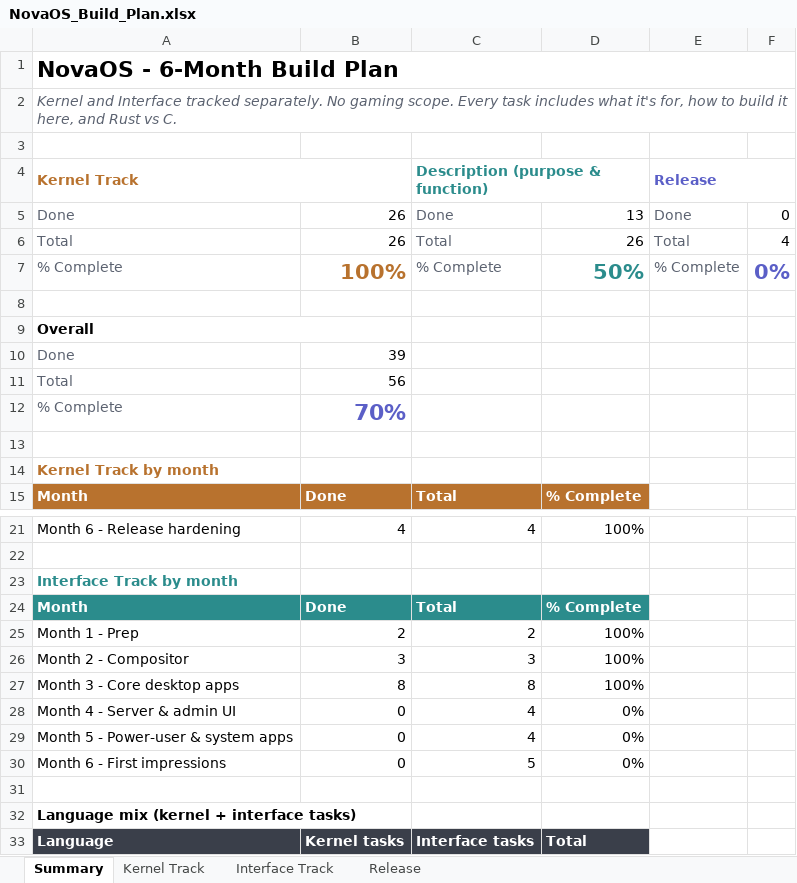
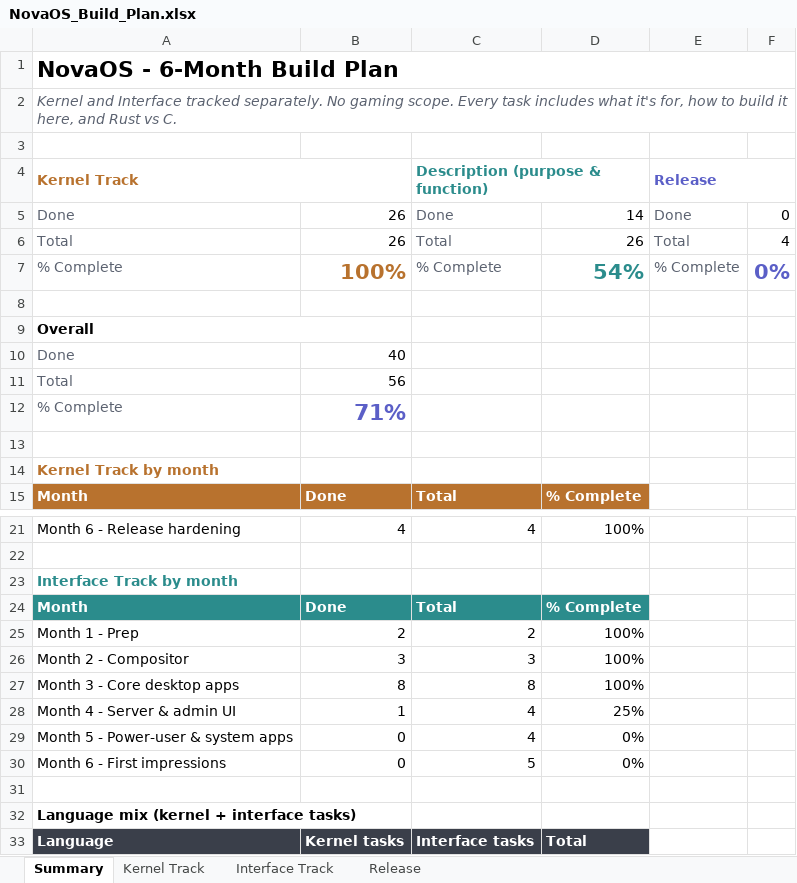
Before and after one commit to firoze-hossain/novaos, an Excel workbook: NovaOS_Build_Plan.xlsx, sheet Summary, drawn as a sheet; only a part is shown, gaps mark what is left out; values as stored, in another font and other column widths than the file's, no borders; charts and pictures not drawn; the diff names each change by its address in the sheet, - before the commit and + after, or states it on an @@ line.

```diff
--- a/NovaOS_Build_Plan.xlsx (sheet Summary)
+++ b/NovaOS_Build_Plan.xlsx (sheet Summary)
-D5: 13
+D5: 14
-D7: 50%
+D7: 54%
-B10: 39
+B10: 40
-B12: 70%
+B12: 71%
-B28: 0
+B28: 1
-D28: 0%
+D28: 25%
```
Also changed, not shown: sheet Interface Track, 6 other files.
